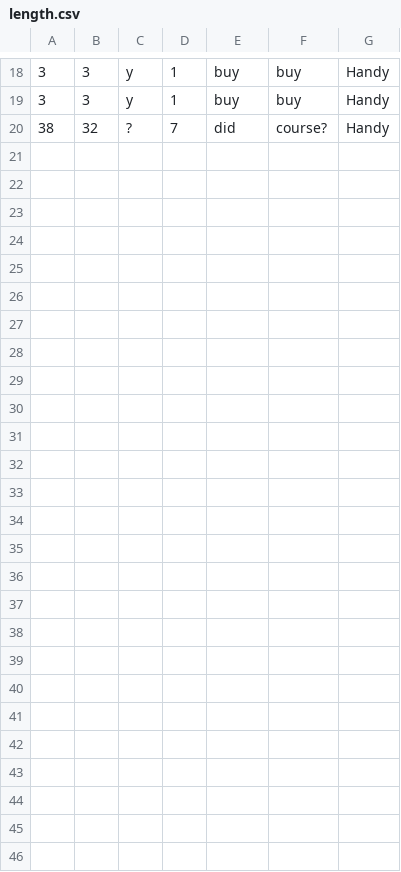
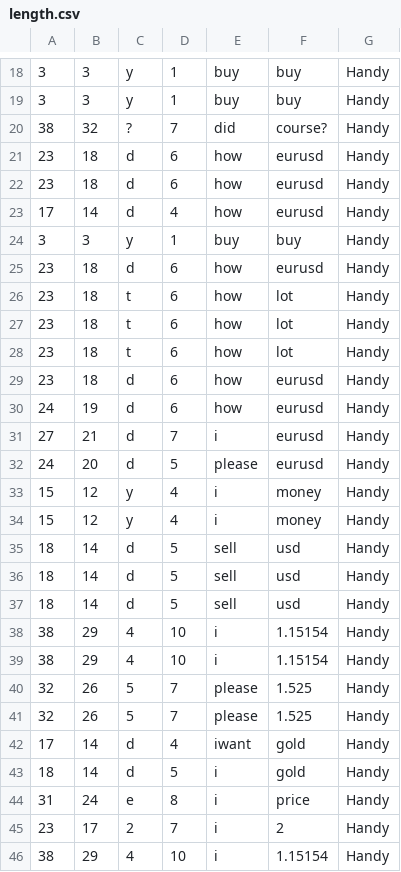
Before and after one commit to Milad-Abooali/pybeain, a CSV file: logs/length.csv, drawn as a sheet; only a part is shown, gaps mark what is left out; the diff names each change by its address in the sheet, - before the commit and + after, or states it on an @@ line.

```diff
--- a/logs/length.csv
+++ b/logs/length.csv
+row 21: 23 | 18 | d | 6 | how | eurusd | Handy
+row 22: 23 | 18 | d | 6 | how | eurusd | Handy
+row 23: 17 | 14 | d | 4 | how | eurusd | Handy
+row 24: 3 | 3 | y | 1 | buy | buy | Handy
+row 25: 23 | 18 | d | 6 | how | eurusd | Handy
+row 26: 23 | 18 | t | 6 | how | lot | Handy
+row 27: 23 | 18 | t | 6 | how | lot | Handy
+row 28: 23 | 18 | t | 6 | how | lot | Handy
+row 29: 23 | 18 | d | 6 | how | eurusd | Handy
+row 30: 24 | 19 | d | 6 | how | eurusd | Handy
+row 31: 27 | 21 | d | 7 | i | eurusd | Handy
+row 32: 24 | 20 | d | 5 | please | eurusd | Handy
+row 33: 15 | 12 | y | 4 | i | money | Handy
+row 34: 15 | 12 | y | 4 | i | money | Handy
+row 35: 18 | 14 | d | 5 | sell | usd | Handy
+row 36: 18 | 14 | d | 5 | sell | usd | Handy
+row 37: 18 | 14 | d | 5 | sell | usd | Handy
+row 38: 38 | 29 | 4 | 10 | i | 1.15154 | Handy
+row 39: 38 | 29 | 4 | 10 | i | 1.15154 | Handy
+row 40: 32 | 26 | 5 | 7 | please | 1.525 | Handy
+row 41: 32 | 26 | 5 | 7 | please | 1.525 | Handy
+row 42: 17 | 14 | d | 4 | iwant | gold | Handy
+row 43: 18 | 14 | d | 5 | i | gold | Handy
+row 44: 31 | 24 | e | 8 | i | price | Handy
+row 45: 23 | 17 | 2 | 7 | i | 2 | Handy
+row 46: 38 | 29 | 4 | 10 | i | 1.15154 | Handy
```
Also changed, not shown: logs/parts_5.csv, 28 other files.
